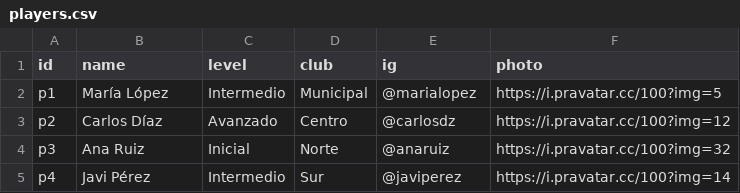
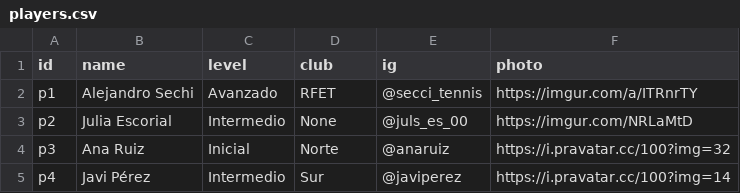
Before and after one commit to sechi2000/js_torneos, a CSV file: public/players.csv, drawn as a sheet.

Commit message:
Update players.csv

```diff
--- a/public/players.csv
+++ b/public/players.csv
@@ -1,4 +1,4 @@
 id,name,level,club,ig,photo
-p1,María López,Intermedio,Municipal,@marialopez,https://i.pravatar.cc/100?img=5
-p2,Carlos Díaz,Avanzado,Centro,@carlosdz,https://i.pravatar.cc/100?img=12
+p1,Alejandro Sechi,Avanzado,RFET,@secci_tennis,https://imgur.com/a/ITRnrTY
+p2,Julia Escorial,Intermedio,None,@juls_es_00,https://imgur.com/NRLaMtD
 p3,Ana Ruiz,Inicial,Norte,@anaruiz,https://i.pravatar.cc/100?img=32
```
